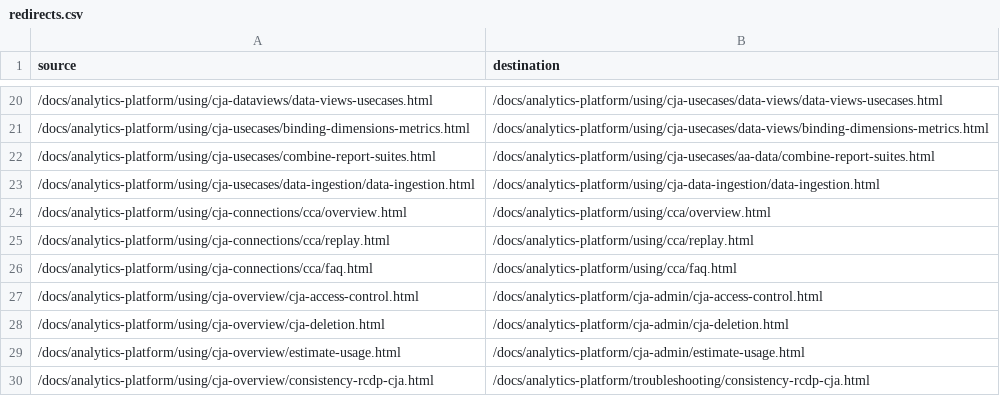
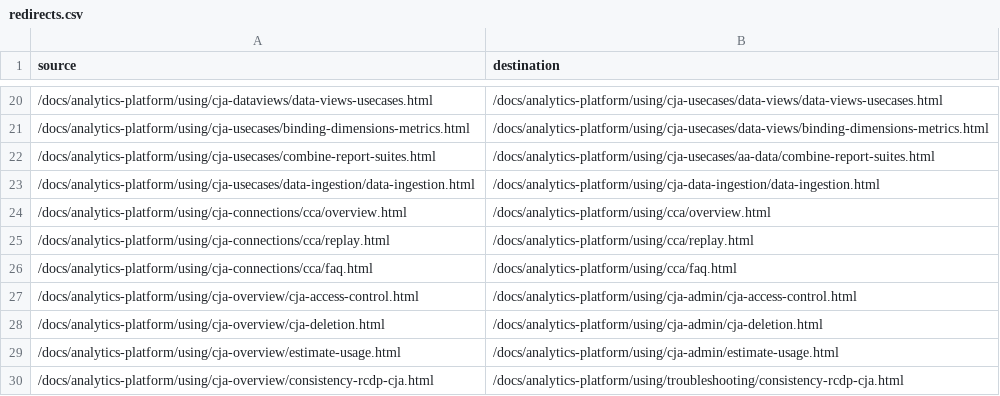
Before and after one commit to AdobeDocs/analytics-platform.en, a CSV file: redirects.csv, drawn as a sheet; only a part is shown, gaps mark what is left out.

Commit message:
Fixing wrong redirects
Fixing wrong redirects

```diff
--- a/redirects.csv
+++ b/redirects.csv
@@ -26,5 +26,5 @@ source,destination
 /docs/analytics-platform/using/cja-connections/cca/faq.html,/docs/analytics-platform/using/cca/faq.html
-/docs/analytics-platform/using/cja-overview/cja-access-control.html,/docs/analytics-platform/cja-admin/cja-access-control.html
-/docs/analytics-platform/using/cja-overview/cja-deletion.html,/docs/analytics-platform/cja-admin/cja-deletion.html
-/docs/analytics-platform/using/cja-overview/estimate-usage.html,/docs/analytics-platform/cja-admin/estimate-usage.html
-/docs/analytics-platform/using/cja-overview/consistency-rcdp-cja.html,/docs/analytics-platform/troubleshooting/consistency-rcdp-cja.html
+/docs/analytics-platform/using/cja-overview/cja-access-control.html,/docs/analytics-platform/using/cja-admin/cja-access-control.html
+/docs/analytics-platform/using/cja-overview/cja-deletion.html,/docs/analytics-platform/using/cja-admin/cja-deletion.html
+/docs/analytics-platform/using/cja-overview/estimate-usage.html,/docs/analytics-platform/using/cja-admin/estimate-usage.html
+/docs/analytics-platform/using/cja-overview/consistency-rcdp-cja.html,/docs/analytics-platform/using/troubleshooting/consistency-rcdp-cja.html
```
